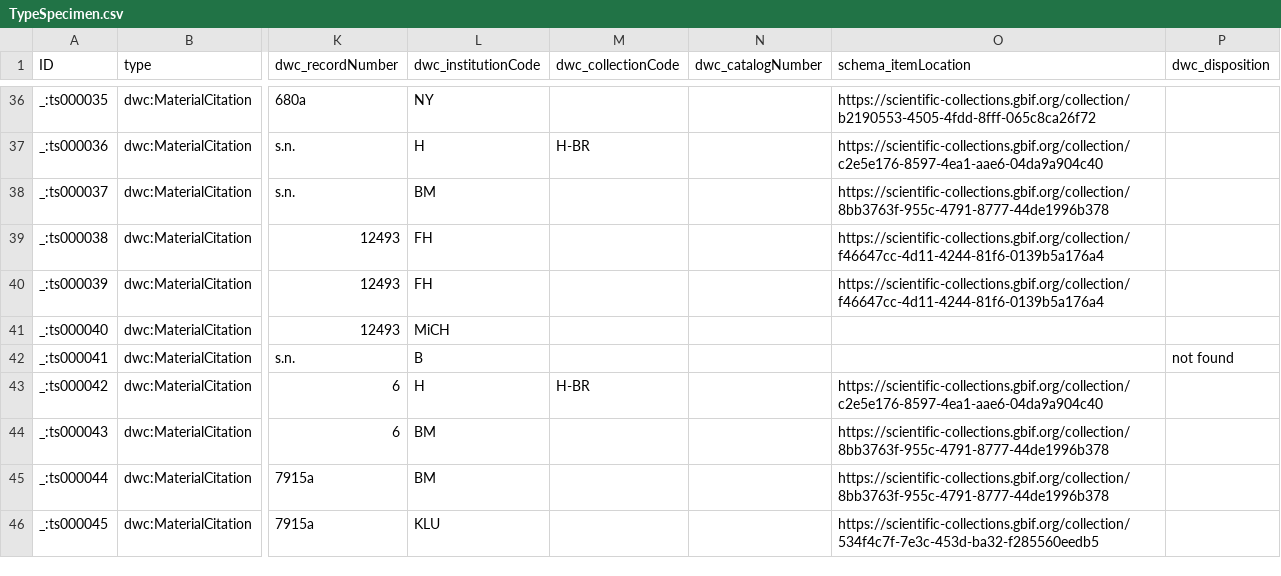
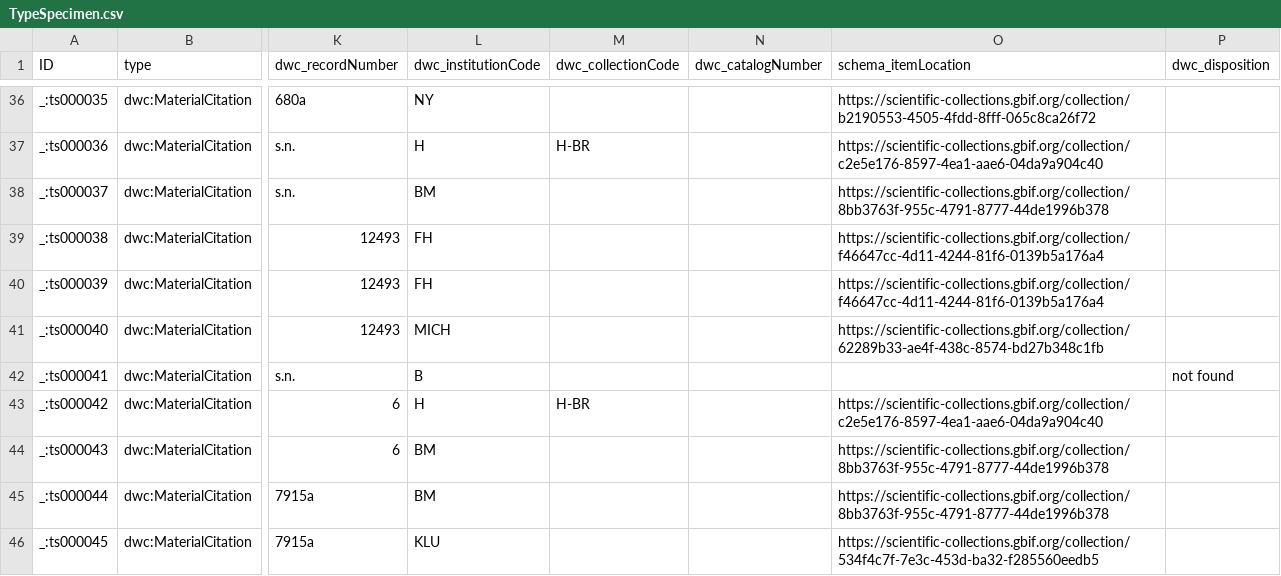
Before and after one commit to tdwg/tcs2, a CSV file: recipes/tropicos-malesian-dicranoloma/datapackage/TypeSpecimen.csv, drawn as a sheet; only a part is shown, gaps mark what is left out; the diff names each change by its address in the sheet, - before the commit and + after, or states it on an @@ line.

Commit message:
update recipes/tropicos-malesian-dicranoloma.jsonld
- one herbarium acronym was misspelt

```diff
--- a/recipes/tropicos-malesian-dicranoloma/datapackage/TypeSpecimen.csv
+++ b/recipes/tropicos-malesian-dicranoloma/datapackage/TypeSpecimen.csv
-L41 (dwc_institutionCode): MiCH
+L41 (dwc_institutionCode): MICH
-O41 (schema_itemLocation): (empty)
+O41 (schema_itemLocation): https://scientific-collections.gbif.org/collection/62289b33-ae4f-438c-8574-bd27b348c1fb
```
Also changed, not shown: recipes/tropicos-malesian-dicranoloma/datapackage/Agent.csv, recipes/tropicos-malesian-dicranoloma/datapackage/BibliographicResource.csv, 3 other files.
